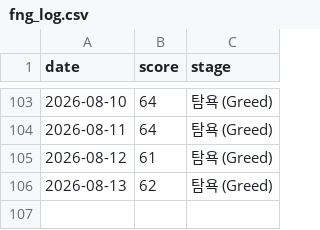
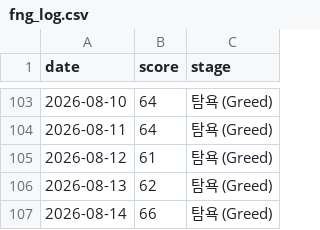
Before and after one commit to rkdehdgns1230/stock_summary_bot, a CSV file: history/fng_log.csv, drawn as a sheet; only a part is shown, gaps mark what is left out.

```diff
--- a/history/fng_log.csv
+++ b/history/fng_log.csv
@@ -106 +106,2 @@ date,score,stage
 2026-08-13,62,탐욕 (Greed)
+2026-08-14,66,탐욕 (Greed)
```
Also changed, not shown: 2 other files.
